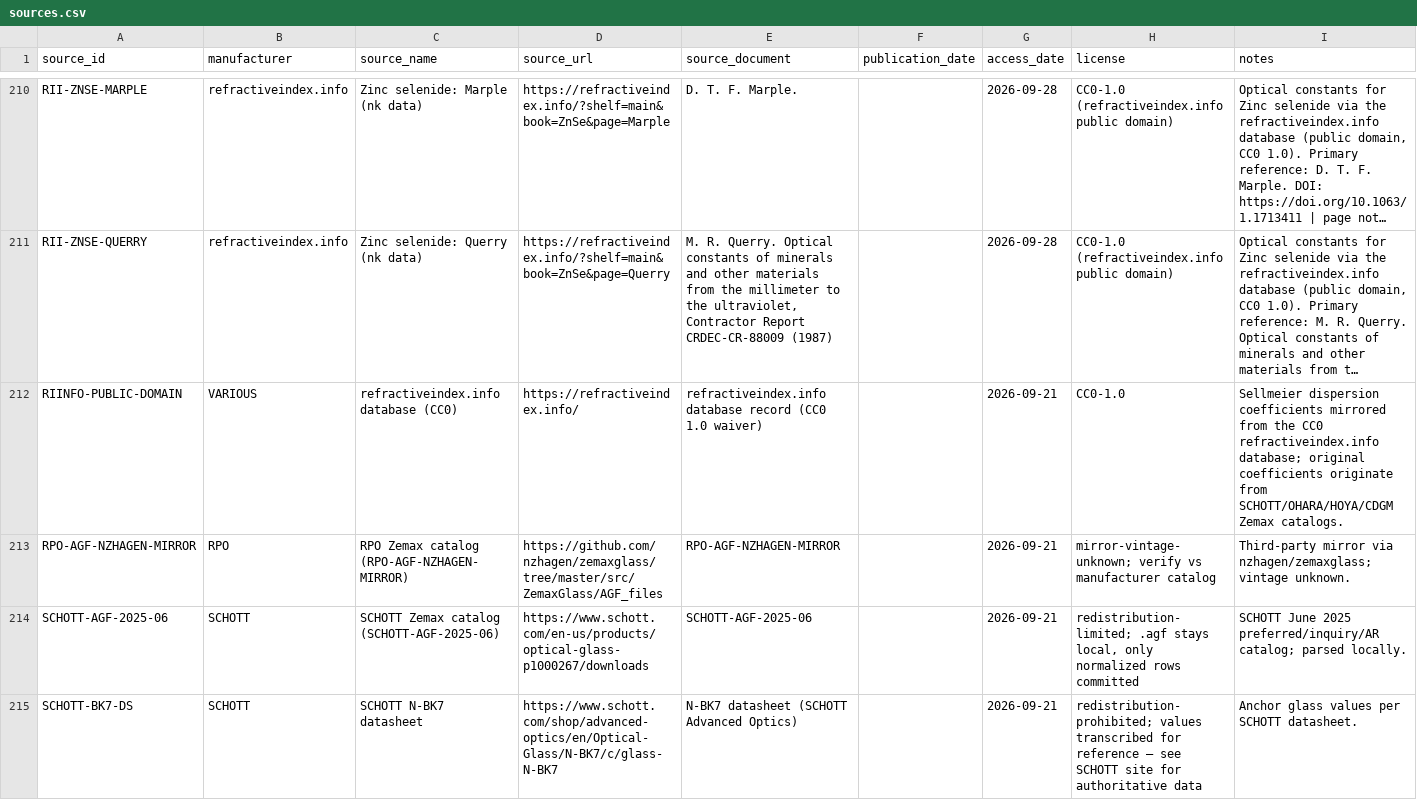
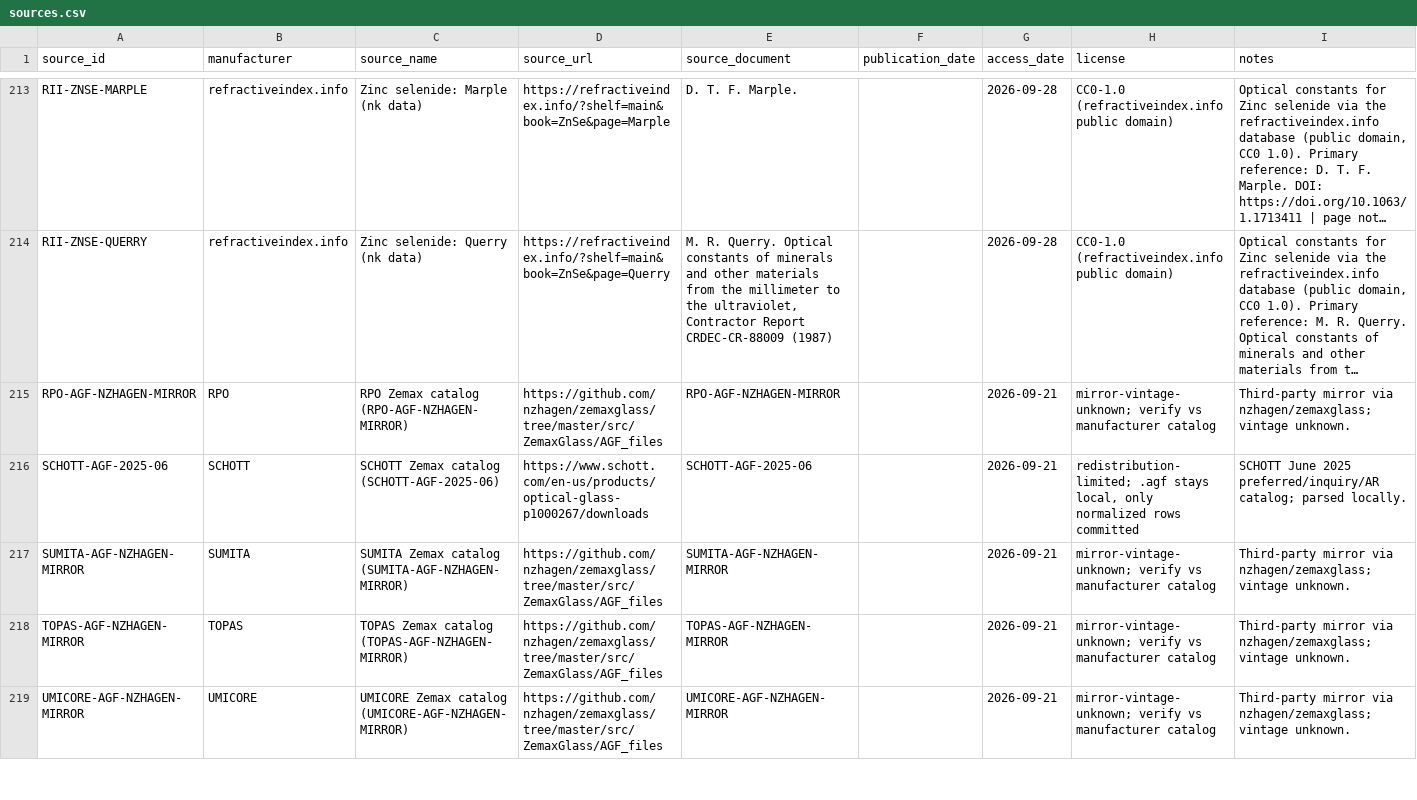
Before and after one commit to br24563/Glass-Match, a CSV file: data/normalized/sources.csv, drawn as a sheet; only a part is shown, gaps mark what is left out; the shorter side is filled out with more unchanged rows; long unchanged cells end in …; removed rows and columns are numbered as before the commit, all else as after; the diff covers the shown part only; the diff names each change by its address in the sheet, - before the commit and + after, or states it on an @@ line.

```diff
--- a/data/normalized/sources.csv
+++ b/data/normalized/sources.csv
-row 212: RIINFO-PUBLIC-DOMAIN | VARIOUS | refractiveindex.info database (CC0) | https://refractiveindex.info/ | refractiveindex.info database record (CC0 1.0 waiver) |  | 2026-09-21 | CC0-1.0 | Sellmeier dispersion coefficients mirrored from the CC0 refractiveindex.info database; original coefficients originate from SCHOTT/OHARA/HOYA/CDGM Zemax catalogs.
-row 215: SCHOTT-BK7-DS | SCHOTT | SCHOTT N-BK7 datasheet | https://www.schott.com/shop/advanced-optics/en/Optical-Glass/N-BK7/c/glass-N-BK7 | N-BK7 datasheet (SCHOTT Advanced Optics) |  | 2026-09-21 | redistribution-prohibited; values transcribed for reference — see SCHOTT site for authoritative data | Anchor glass values per SCHOTT datasheet.
```
Also changed, not shown: 4 added rows, 3 removed rows and 7 edited cells elsewhere in this file, data/normalized/glasses.csv, 22 other files.
